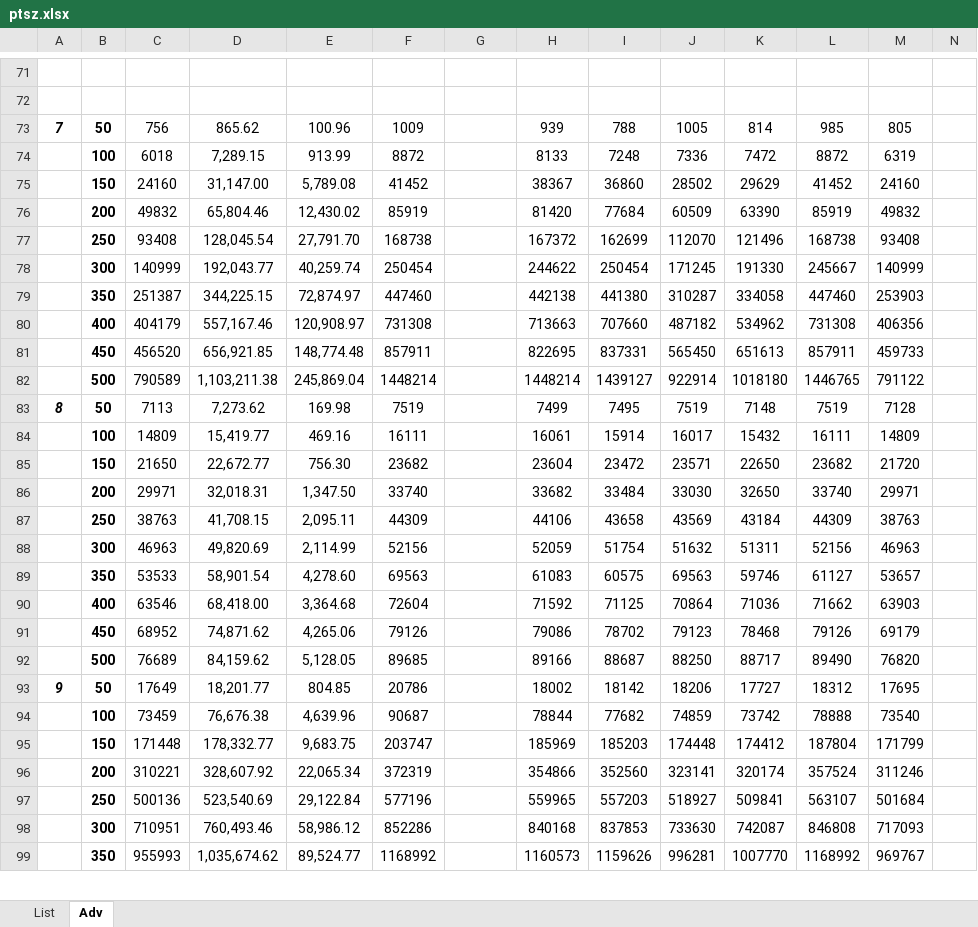
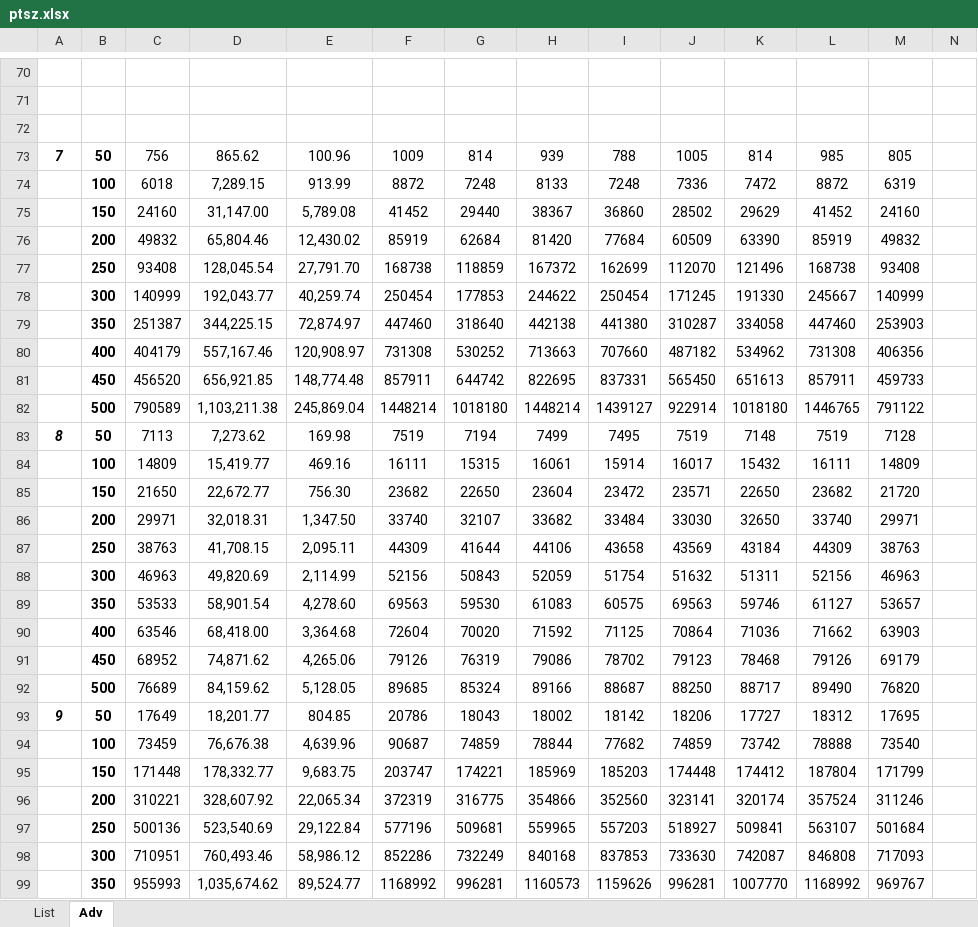
Before and after one commit to baton96/Task-Scheduler, an Excel workbook: ptsz.xlsx, sheet Adv, drawn as a sheet; only a part is shown, gaps mark what is left out; values as stored, in another font and other column widths than the file's, no borders; conditional formats not drawn; rows hold the shown columns only; the diff covers the shown part only; the diff names each change by its address in the sheet, - before the commit and + after, or states it on an @@ line.

```diff
--- a/ptsz.xlsx (sheet Adv)
+++ b/ptsz.xlsx (sheet Adv)
+row 72: (empty)
-G73: (empty)
+G73: 814
-G74: (empty)
+G74: 7248
-G75: (empty)
+G75: 29440
-G76: (empty)
+G76: 62684
-G77: (empty)
+G77: 118859
-G78: (empty)
+G78: 177853
-G79: (empty)
+G79: 318640
-G80: (empty)
+G80: 530252
-G81: (empty)
+G81: 644742
-G82: (empty)
+G82: 1018180
-G83: (empty)
+G83: 7194
-G84: (empty)
+G84: 15315
-G85: (empty)
+G85: 22650
-G86: (empty)
+G86: 32107
-G87: (empty)
+G87: 41644
-G88: (empty)
+G88: 50843
-G89: (empty)
+G89: 59530
-G90: (empty)
+G90: 70020
-G91: (empty)
+G91: 76319
-G92: (empty)
+G92: 85324
-G93: (empty)
+G93: 18043
-G94: (empty)
+G94: 74859
-G95: (empty)
+G95: 174221
-G96: (empty)
+G96: 316775
-G97: (empty)
+G97: 509681
-G98: (empty)
+G98: 732249
-G99: (empty)
+G99: 996281
```
Also changed, not shown: 1 removed row and 105 edited cells elsewhere in this sheet, sheet List, 2 other files.
